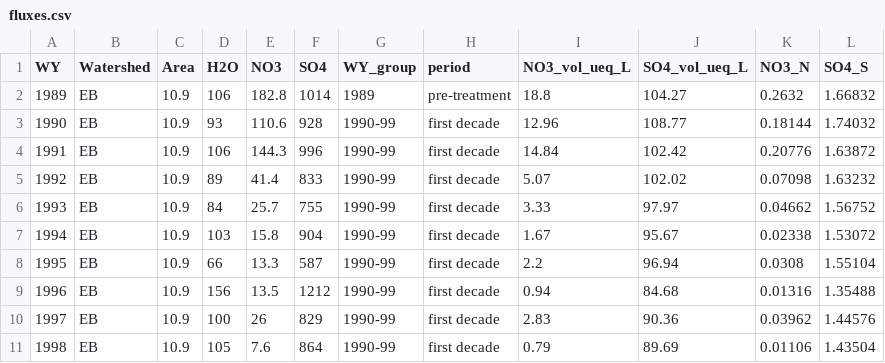
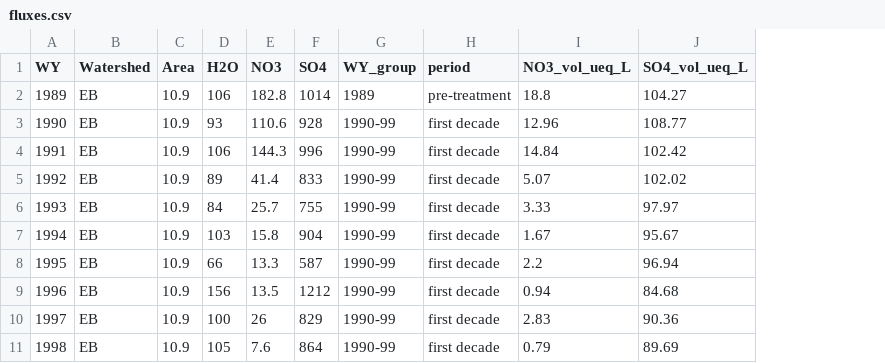
Before and after one commit to kaizadp/bbwm_recovery_ns, a CSV file: processed/fluxes.csv, drawn as a sheet; only a part is shown; the diff names each change by its address in the sheet, - before the commit and + after, or states it on an @@ line.

```diff
--- a/processed/fluxes.csv
+++ b/processed/fluxes.csv
-column K (NO3_N), rows 2-11: 0.2632 | 0.18144 | 0.20776 | 0.07098 | 0.04662 | 0.02338 | 0.0308 | 0.01316 | 0.03962 | 0.01106
-column L (SO4_S), rows 2-11: 1.66832 | 1.74032 | 1.63872 | 1.63232 | 1.56752 | 1.53072 | 1.55104 | 1.35488 | 1.44576 | 1.43504
```
Also changed, not shown: data/bbwm_dep_eq_wy.csv, processed/deposition.csv, 5 other files.
